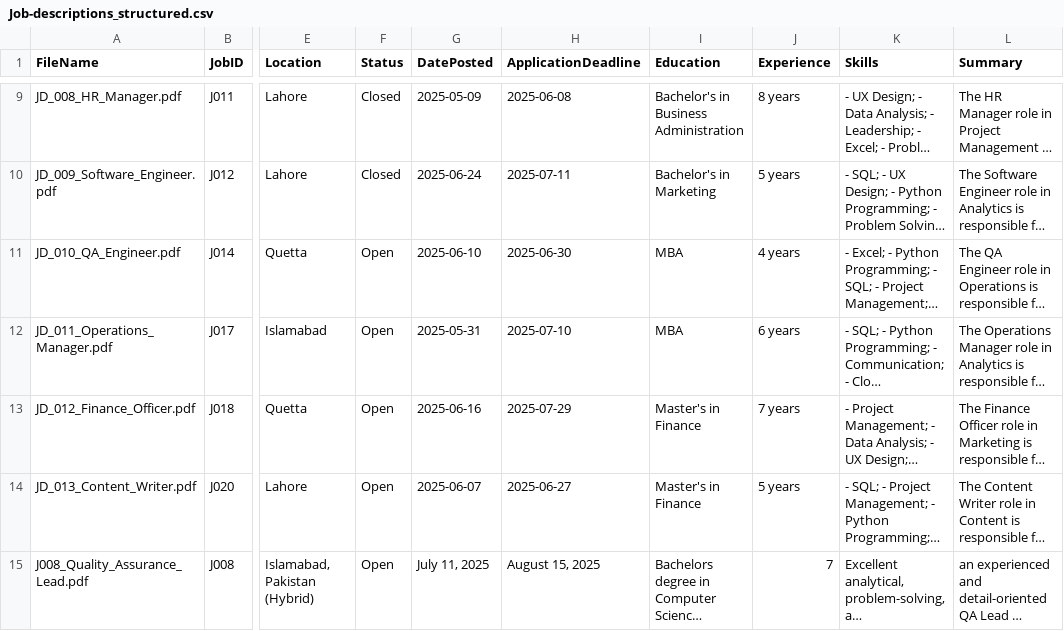
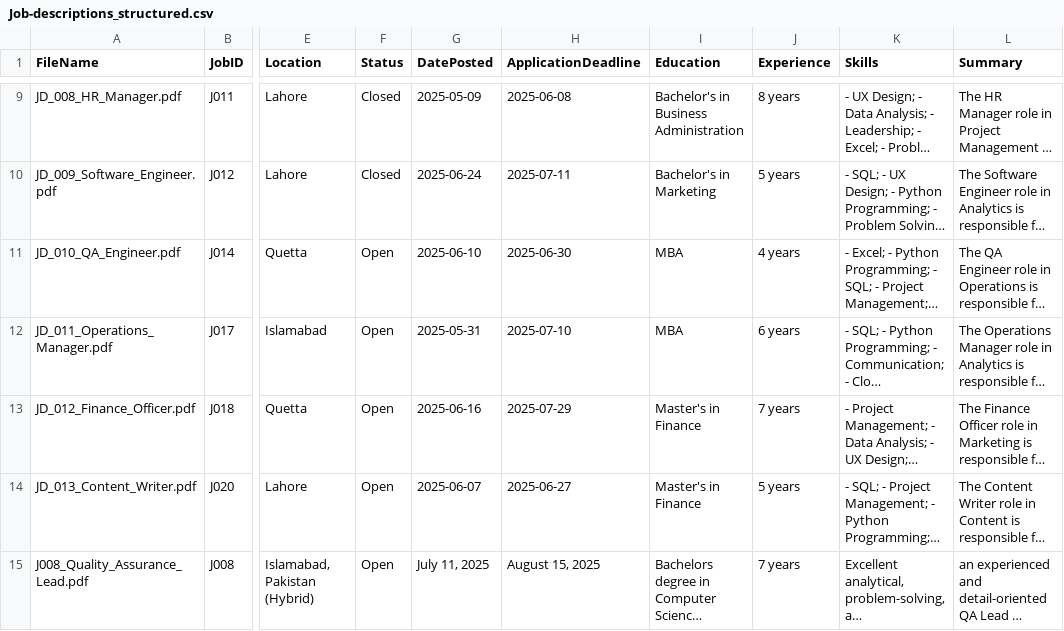
Before and after one commit to Babar-maker76/job-postings-demo, a CSV file: sample-output/job-postings/Job-descriptions_structured.csv, drawn as a sheet; only a part is shown, gaps mark what is left out; long unchanged cells end in …; the diff names each change by its address in the sheet, - before the commit and + after, or states it on an @@ line.

Commit message:
Add files via upload

```diff
--- a/sample-output/job-postings/Job-descriptions_structured.csv
+++ b/sample-output/job-postings/Job-descriptions_structured.csv
-J15 (Experience): 7
+J15 (Experience): 7 years
```
